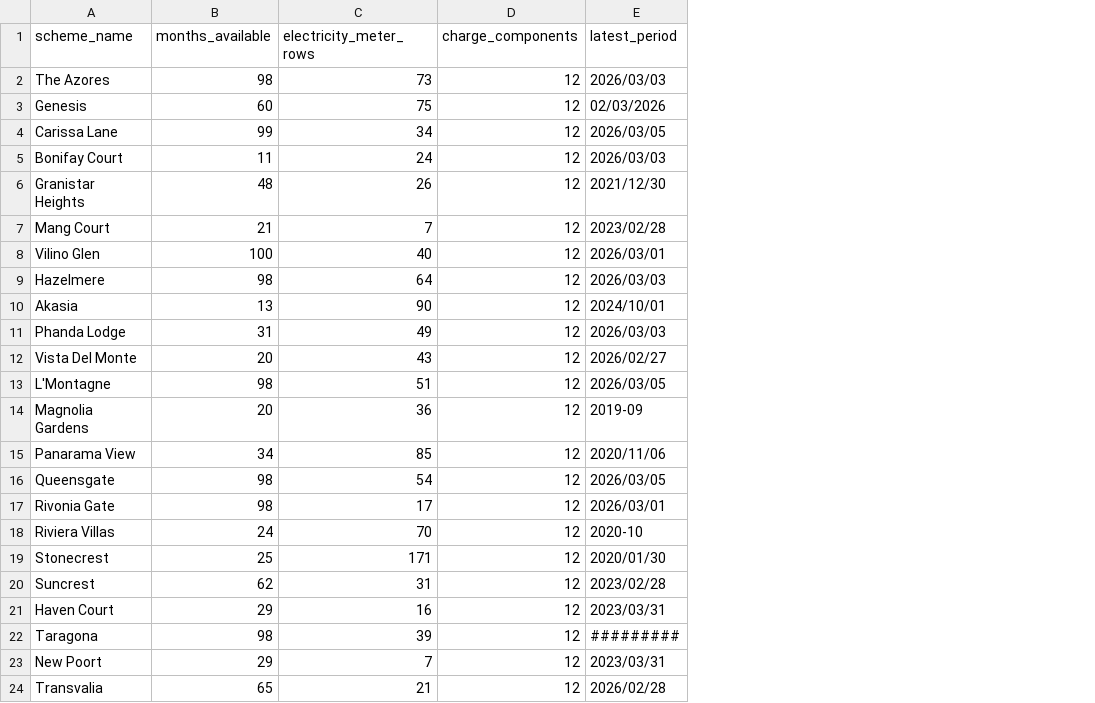
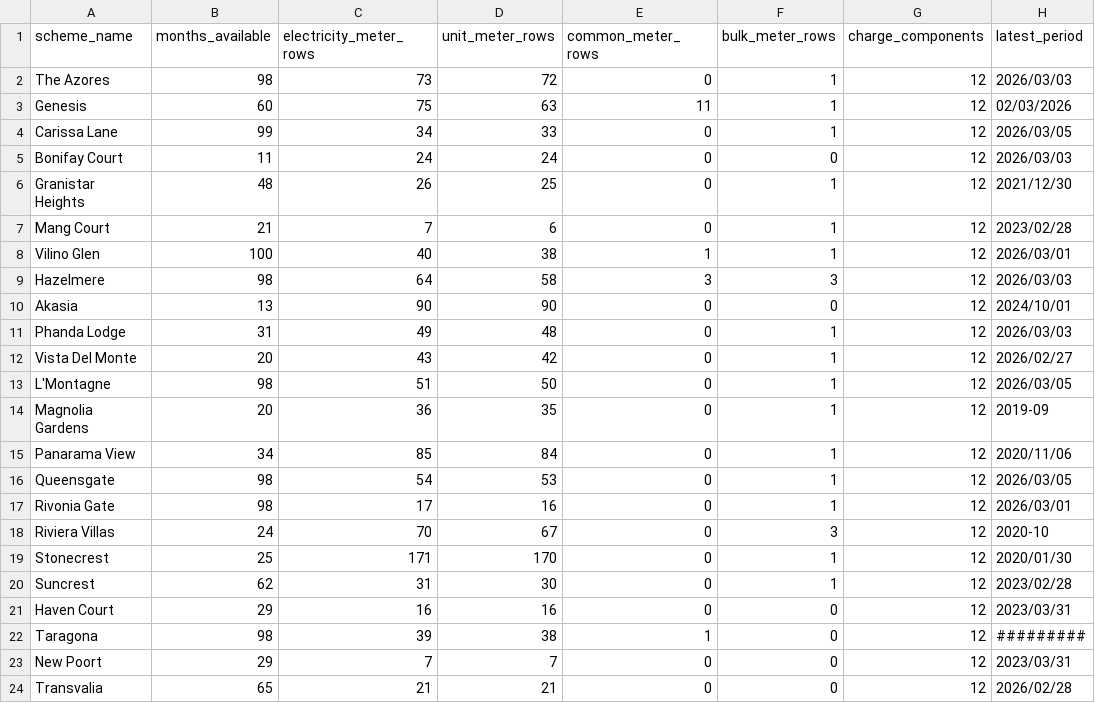
Before and after one commit to NateJ-coder/Meter-App, a CSV file: source-documents/03-extracted-outputs/utility-dash/utility-dash-summary.csv, drawn as a sheet; the diff names each change by its address in the sheet, - before the commit and + after, or states it on an @@ line.

```diff
--- a/source-documents/03-extracted-outputs/utility-dash/utility-dash-summary.csv
+++ b/source-documents/03-extracted-outputs/utility-dash/utility-dash-summary.csv
+column D (unit_meter_rows), rows 2-24: 72 | 63 | 33 | 24 | 25 | 6 | 38 | 58 | 90 | 48 | 42 | 50 | 35 | 84 | 53 | 16 | 67 | 170 | 30 | 16 | 38 | 7 | 21
+column E (common_meter_rows), rows 2-24: 0 | 11 | 0 | 0 | 0 | 0 | 1 | 3 | 0 | 0 | 0 | 0 | 0 | 0 | 0 | 0 | 0 | 0 | 0 | 0 | 1 | 0 | 0
+column F (bulk_meter_rows), rows 2-24: 1 | 1 | 1 | 0 | 1 | 1 | 1 | 3 | 0 | 1 | 1 | 1 | 1 | 1 | 1 | 1 | 3 | 1 | 1 | 0 | 0 | 0 | 0
```
Also changed, not shown: source-documents/03-extracted-outputs/utility-dash/utility-dash-charge-components.csv, 6 other files.
